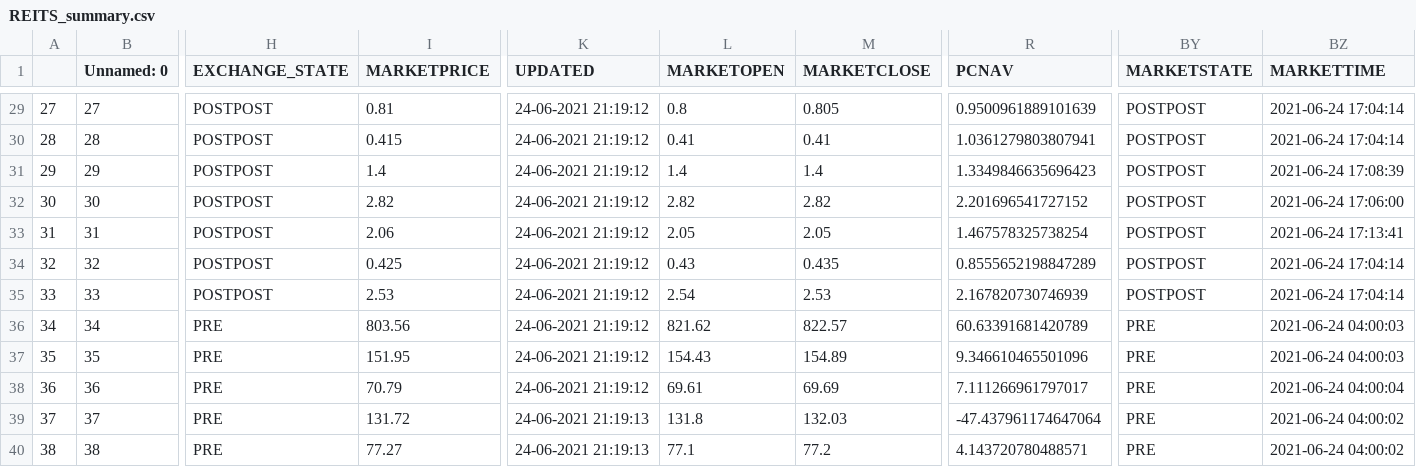
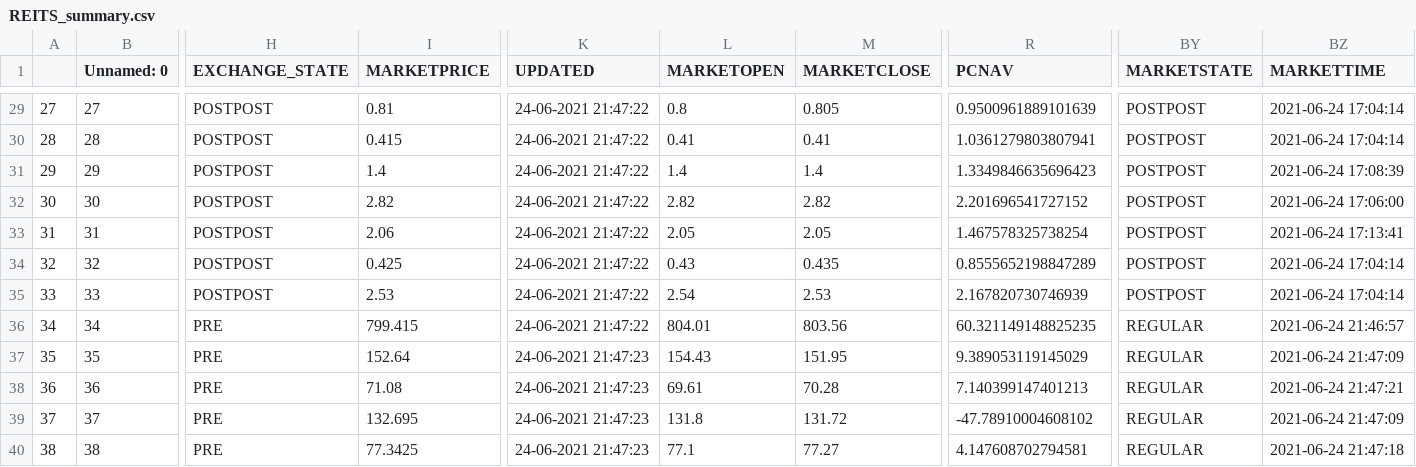
Before and after one commit to daisysung/yfjson, a CSV file: REITS_summary.csv, drawn as a sheet; only a part is shown, gaps mark what is left out; the diff covers the shown part only; the diff names each change by its address in the sheet, - before the commit and + after, or states it on an @@ line.

```diff
--- a/REITS_summary.csv
+++ b/REITS_summary.csv
-K29:K36 (UPDATED): 24-06-2021 21:19:12
+K29:K36 (UPDATED): 24-06-2021 21:47:22
-I36 (MARKETPRICE): 803.56
+I36 (MARKETPRICE): 799.415
-L36 (MARKETOPEN): 821.62
+L36 (MARKETOPEN): 804.01
-M36 (MARKETCLOSE): 822.57
+M36 (MARKETCLOSE): 803.56
-R36 (PCNAV): 60.63391681420789
+R36 (PCNAV): 60.321149148825235
-BY36:BY40 (MARKETSTATE): PRE
+BY36:BY40 (MARKETSTATE): REGULAR
-BZ36 (MARKETTIME): 2021-06-24 04:00:03
+BZ36 (MARKETTIME): 2021-06-24 21:46:57
-I37 (MARKETPRICE): 151.95
+I37 (MARKETPRICE): 152.64
-K37:K38 (UPDATED): 24-06-2021 21:19:12
+K37:K38 (UPDATED): 24-06-2021 21:47:23
-M37 (MARKETCLOSE): 154.89
+M37 (MARKETCLOSE): 151.95
-R37 (PCNAV): 9.346610465501096
+R37 (PCNAV): 9.389053119145029
-BZ37 (MARKETTIME): 2021-06-24 04:00:03
+BZ37 (MARKETTIME): 2021-06-24 21:47:09
-I38 (MARKETPRICE): 70.79
+I38 (MARKETPRICE): 71.08
-M38 (MARKETCLOSE): 69.69
+M38 (MARKETCLOSE): 70.28
-R38 (PCNAV): 7.111266961797017
+R38 (PCNAV): 7.140399147401213
-BZ38 (MARKETTIME): 2021-06-24 04:00:04
+BZ38 (MARKETTIME): 2021-06-24 21:47:21
-I39 (MARKETPRICE): 131.72
+I39 (MARKETPRICE): 132.695
-K39:K40 (UPDATED): 24-06-2021 21:19:13
+K39:K40 (UPDATED): 24-06-2021 21:47:23
-M39 (MARKETCLOSE): 132.03
+M39 (MARKETCLOSE): 131.72
-R39 (PCNAV): -47.437961174647064
+R39 (PCNAV): -47.78910004608102
-BZ39 (MARKETTIME): 2021-06-24 04:00:02
+BZ39 (MARKETTIME): 2021-06-24 21:47:09
-I40 (MARKETPRICE): 77.27
+I40 (MARKETPRICE): 77.3425
-M40 (MARKETCLOSE): 77.2
+M40 (MARKETCLOSE): 77.27
-R40 (PCNAV): 4.143720780488571
+R40 (PCNAV): 4.147608702794581
-BZ40 (MARKETTIME): 2021-06-24 04:00:02
+BZ40 (MARKETTIME): 2021-06-24 21:47:18
```
Also changed, not shown: 27 edited cells elsewhere in this file.
